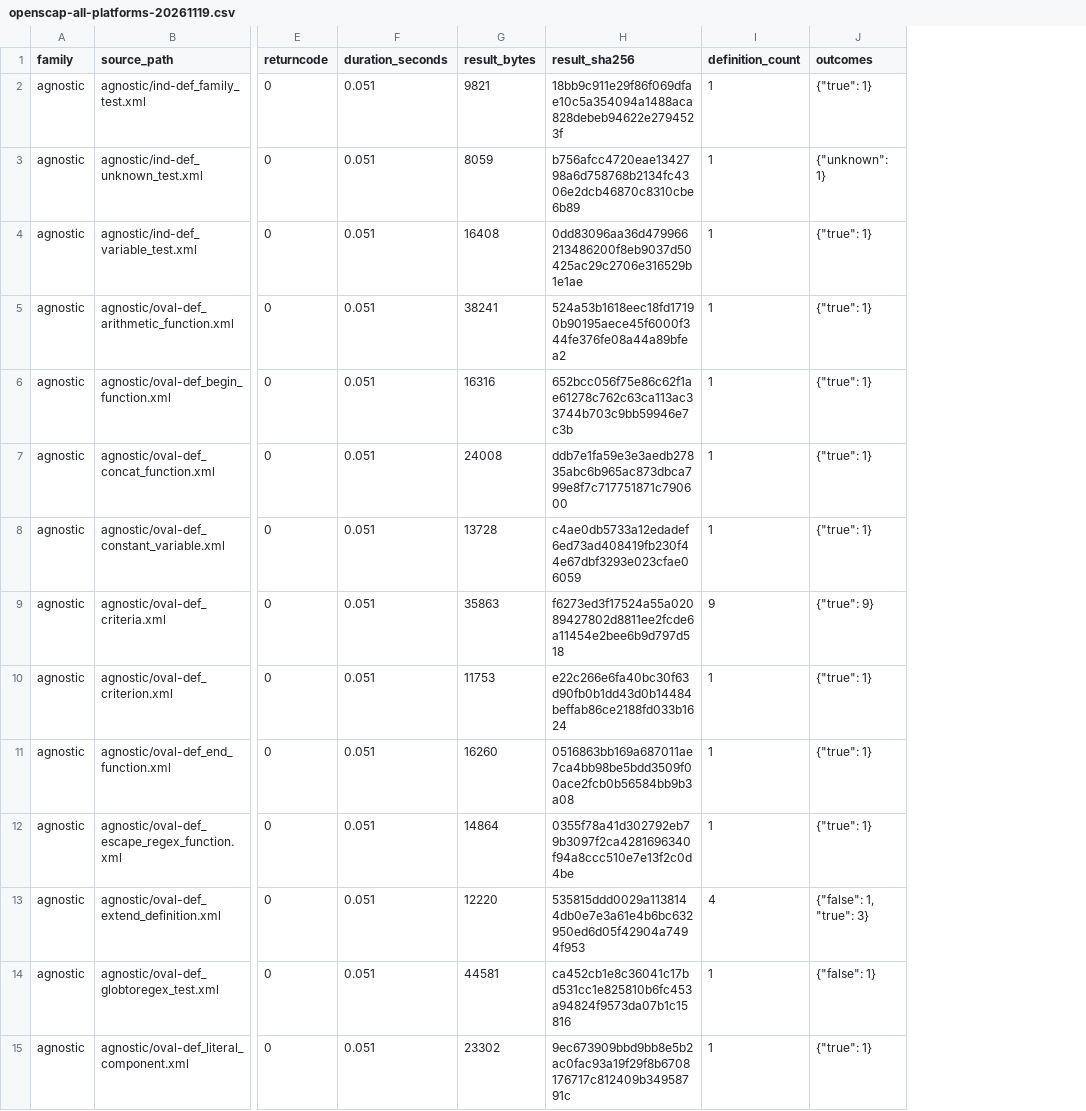
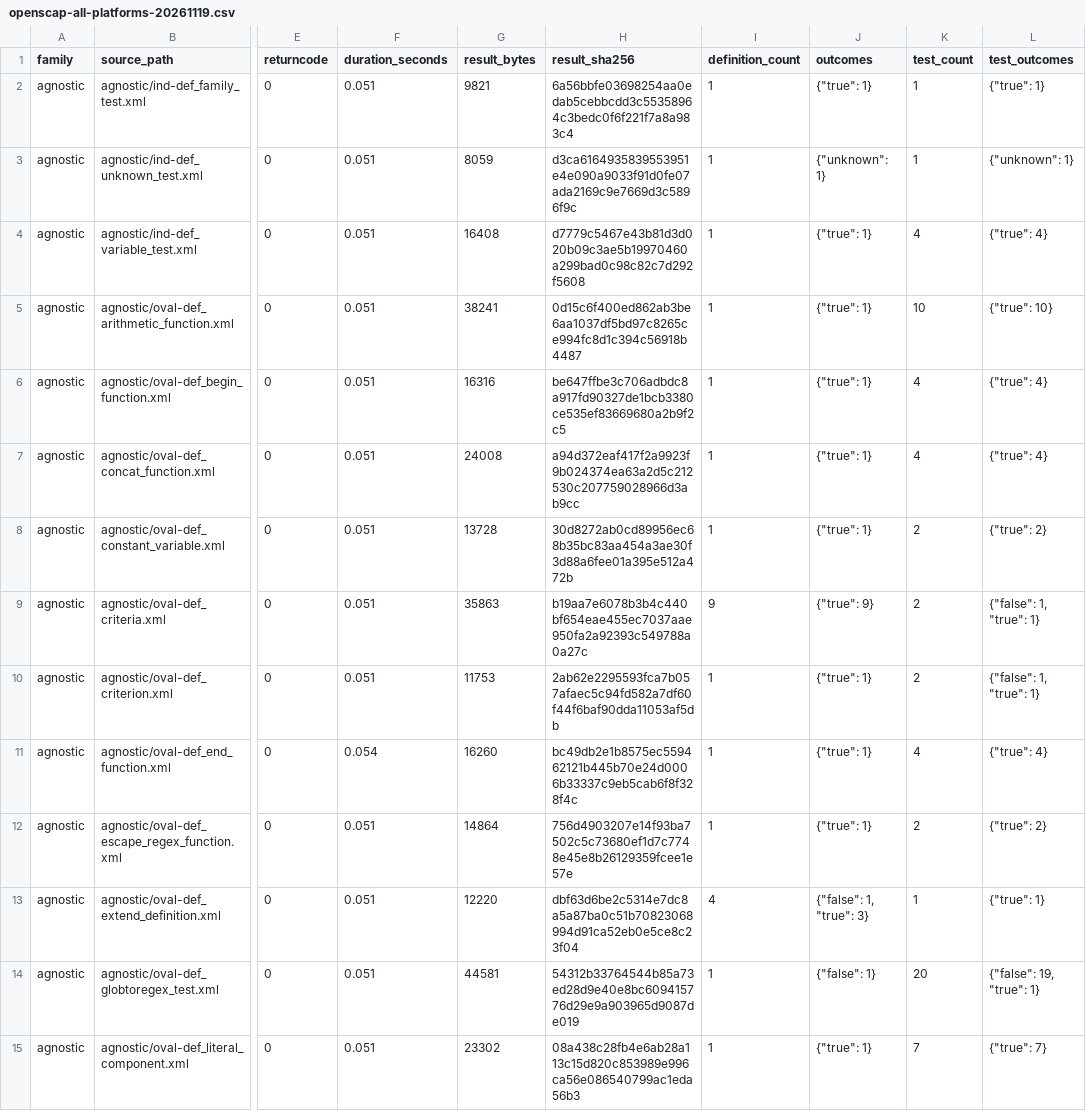
Before and after one commit to vanderpol/scap-ng-tools, a CSV file: docs/evidence/issue83/openscap-all-platforms-20261119.csv, drawn as a sheet; only a part is shown, gaps mark what is left out; the diff covers the shown part only; the diff names each change by its address in the sheet, - before the commit and + after, or states it on an @@ line.

Commit message:
qualify: preserve source Test outcomes in ledger

```diff
--- a/docs/evidence/issue83/openscap-all-platforms-20261119.csv
+++ b/docs/evidence/issue83/openscap-all-platforms-20261119.csv
+column K (test_count), rows 2-15: 1 | 1 | 4 | 10 | 4 | 4 | 2 | 2 | 2 | 4 | 2 | 1 | 20 | 7
+column L (test_outcomes), rows 2-15: {"true": 1} | {"unknown": 1} | {"true": 4} | {"true": 10} | {"true": 4} | {"true": 4} | {"true": 2} | {"false": 1, "true": 1} | {"false": 1, "true": 1} | {"true": 4} | {"true": 2} | {"true": 1} | {"false": 19, "true": 1} | {"true": 7}
-H2 (result_sha256): 18bb9c911e29f86f069dfae10c5a354094a1488aca828debeb94622e2794523f
+H2 (result_sha256): 6a56bbfe03698254aa0edab5cebbcdd3c55358964c3bedc0f6f221f7a8a983c4
-H3 (result_sha256): b756afcc4720eae1342798a6d758768b2134fc4306e2dcb46870c8310cbe6b89
+H3 (result_sha256): d3ca6164935839553951e4e090a9033f91d0fe07ada2169c9e7669d3c5896f9c
-H4 (result_sha256): 0dd83096aa36d479966213486200f8eb9037d50425ac29c2706e316529b1e1ae
+H4 (result_sha256): d7779c5467e43b81d3d020b09c3ae5b19970460a299bad0c98c82c7d292f5608
-H5 (result_sha256): 524a53b1618eec18fd17190b90195aece45f6000f344fe376fe08a44a89bfea2
+H5 (result_sha256): 0d15c6f400ed862ab3be6aa1037df5bd97c8265ce994fc8d1c394c56918b4487
-H6 (result_sha256): 652bcc056f75e86c62f1ae61278c762c63ca113ac33744b703c9bb59946e7c3b
+H6 (result_sha256): be647ffbe3c706adbdc8a917fd90327de1bcb3380ce535ef83669680a2b9f2c5
-H7 (result_sha256): ddb7e1fa59e3e3aedb27835abc6b965ac873dbca799e8f7c717751871c790600
+H7 (result_sha256): a94d372eaf417f2a9923f9b024374ea63a2d5c212530c207759028966d3ab9cc
-H8 (result_sha256): c4ae0db5733a12edadef6ed73ad408419fb230f44e67dbf3293e023cfae06059
+H8 (result_sha256): 30d8272ab0cd89956ec68b35bc83aa454a3ae30f3d88a6fee01a395e512a472b
-H9 (result_sha256): f6273ed3f17524a55a02089427802d8811ee2fcde6a11454e2bee6b9d797d518
+H9 (result_sha256): b19aa7e6078b3b4c440bf654eae455ec7037aae950fa2a92393c549788a0a27c
-H10 (result_sha256): e22c266e6fa40bc30f63d90fb0b1dd43d0b14484beffab86ce2188fd033b1624
+H10 (result_sha256): 2ab62e2295593fca7b057afaec5c94fd582a7df60f44f6baf90dda11053af5db
-F11 (duration_seconds): 0.051
+F11 (duration_seconds): 0.054
-H11 (result_sha256): 0516863bb169a687011ae7ca4bb98be5bdd3509f00ace2fcb0b56584bb9b3a08
+H11 (result_sha256): bc49db2e1b8575ec559462121b445b70e24d0006b33337c9eb5cab6f8f328f4c
-H12 (result_sha256): 0355f78a41d302792eb79b3097f2ca4281696340f94a8ccc510e7e13f2c0d4be
+H12 (result_sha256): 756d4903207e14f93ba7502c5c73680ef1d7c7748e45e8b26129359fcee1e57e
-H13 (result_sha256): 535815ddd0029a1138144db0e7e3a61e4b6bc632950ed6d05f42904a7494f953
+H13 (result_sha256): dbf63d6be2c5314e7dc8a5a87ba0c51b70823068994d91ca52eb0e5ce8c23f04
-H14 (result_sha256): ca452cb1e8c36041c17bd531cc1e825810b6fc453a94824f9573da07b1c15816
+H14 (result_sha256): 54312b33764544b85a73ed28d9e40e8bc609415776d29e9a903965d9087de019
-H15 (result_sha256): 9ec673909bbd9bb8e5b2ac0fac93a19f29f8b6708176717c812409b34958791c
+H15 (result_sha256): 08a438c28fb4e6ab28a113c15d820c853989e996ca56e086540799ac1eda56b3
```
Also changed, not shown: 148 edited cells elsewhere in this file, 4 other files.
